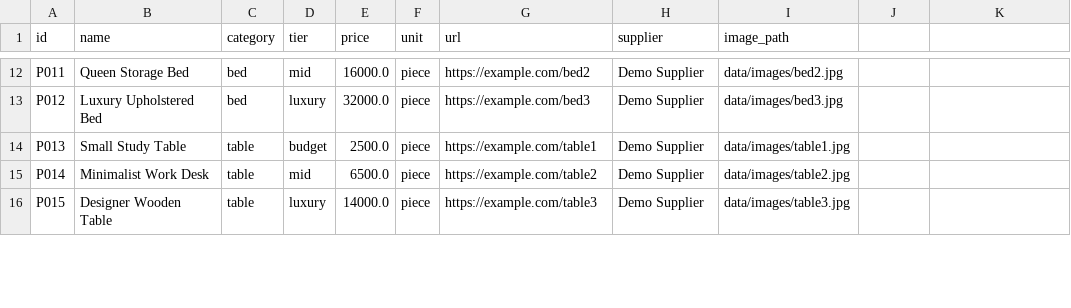
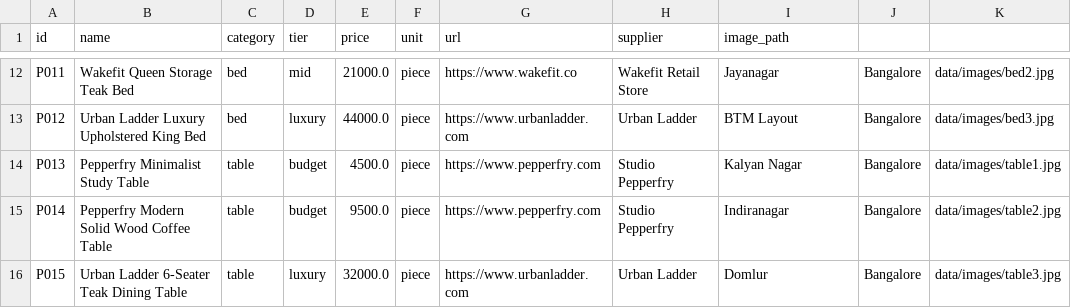
Before and after one commit to sanjanahoskote21-cell/ai-glaze, a CSV file: catalog_manager/data/catalog.csv, drawn as a sheet; only a part is shown, gaps mark what is left out; the diff covers the shown part only; the diff names each change by its address in the sheet, - before the commit and + after, or states it on an @@ line.

Commit message:
- Updated Indian market product catalog with flooring, paint, and furniture products. - Added INR pricing and product unit details. - Updated catalog manager and backend integration. - Improved product and category data handling. - Prepared visual search functionality for living room image testing. - Preserved existing project structure and authentication integration.

```diff
--- a/catalog_manager/data/catalog.csv
+++ b/catalog_manager/data/catalog.csv
-B12 (name): Queen Storage Bed
+B12 (name): Wakefit Queen Storage Teak Bed
-E12 (price): 16000.0
+E12 (price): 21000.0
-G12 (url): https://example.com/bed2
+G12 (url): https://www.wakefit.co
-H12 (supplier): Demo Supplier
+H12 (supplier): Wakefit Retail Store
-I12 (image_path): data/images/bed2.jpg
+I12 (image_path): Jayanagar
-J12:J16: (empty)
+J12:J16: Bangalore
-K12: (empty)
+K12: data/images/bed2.jpg
-B13 (name): Luxury Upholstered Bed
+B13 (name): Urban Ladder Luxury Upholstered King Bed
-E13 (price): 32000.0
+E13 (price): 44000.0
-G13 (url): https://example.com/bed3
+G13 (url): https://www.urbanladder.com
-H13 (supplier): Demo Supplier
+H13 (supplier): Urban Ladder
-I13 (image_path): data/images/bed3.jpg
+I13 (image_path): BTM Layout
-K13: (empty)
+K13: data/images/bed3.jpg
-B14 (name): Small Study Table
+B14 (name): Pepperfry Minimalist Study Table
-E14 (price): 2500.0
+E14 (price): 4500.0
-G14 (url): https://example.com/table1
+G14 (url): https://www.pepperfry.com
-H14:H15 (supplier): Demo Supplier
+H14:H15 (supplier): Studio Pepperfry
-I14 (image_path): data/images/table1.jpg
+I14 (image_path): Kalyan Nagar
-K14: (empty)
+K14: data/images/table1.jpg
-B15 (name): Minimalist Work Desk
+B15 (name): Pepperfry Modern Solid Wood Coffee Table
-D15 (tier): mid
+D15 (tier): budget
-E15 (price): 6500.0
+E15 (price): 9500.0
-G15 (url): https://example.com/table2
+G15 (url): https://www.pepperfry.com
-I15 (image_path): data/images/table2.jpg
+I15 (image_path): Indiranagar
-K15: (empty)
+K15: data/images/table2.jpg
-B16 (name): Designer Wooden Table
+B16 (name): Urban Ladder 6-Seater Teak Dining Table
-E16 (price): 14000.0
+E16 (price): 32000.0
-G16 (url): https://example.com/table3
+G16 (url): https://www.urbanladder.com
-H16 (supplier): Demo Supplier
+H16 (supplier): Urban Ladder
-I16 (image_path): data/images/table3.jpg
+I16 (image_path): Domlur
-K16: (empty)
+K16: data/images/table3.jpg
```
Also changed, not shown: 119 edited cells elsewhere in this file, 6 other files.
